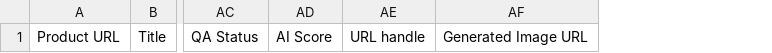
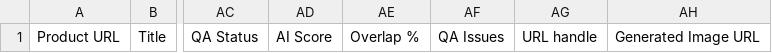
Before and after one commit to Showrav88/shopifydemo, a CSV file: sheet-input-template.csv, drawn as a sheet; only a part is shown, gaps mark what is left out; the diff names each change by its address in the sheet, - before the commit and + after, or states it on an @@ line.

```diff
--- a/sheet-input-template.csv
+++ b/sheet-input-template.csv
+column AE, row 1: Overlap %
+column AF, row 1: QA Issues
```
